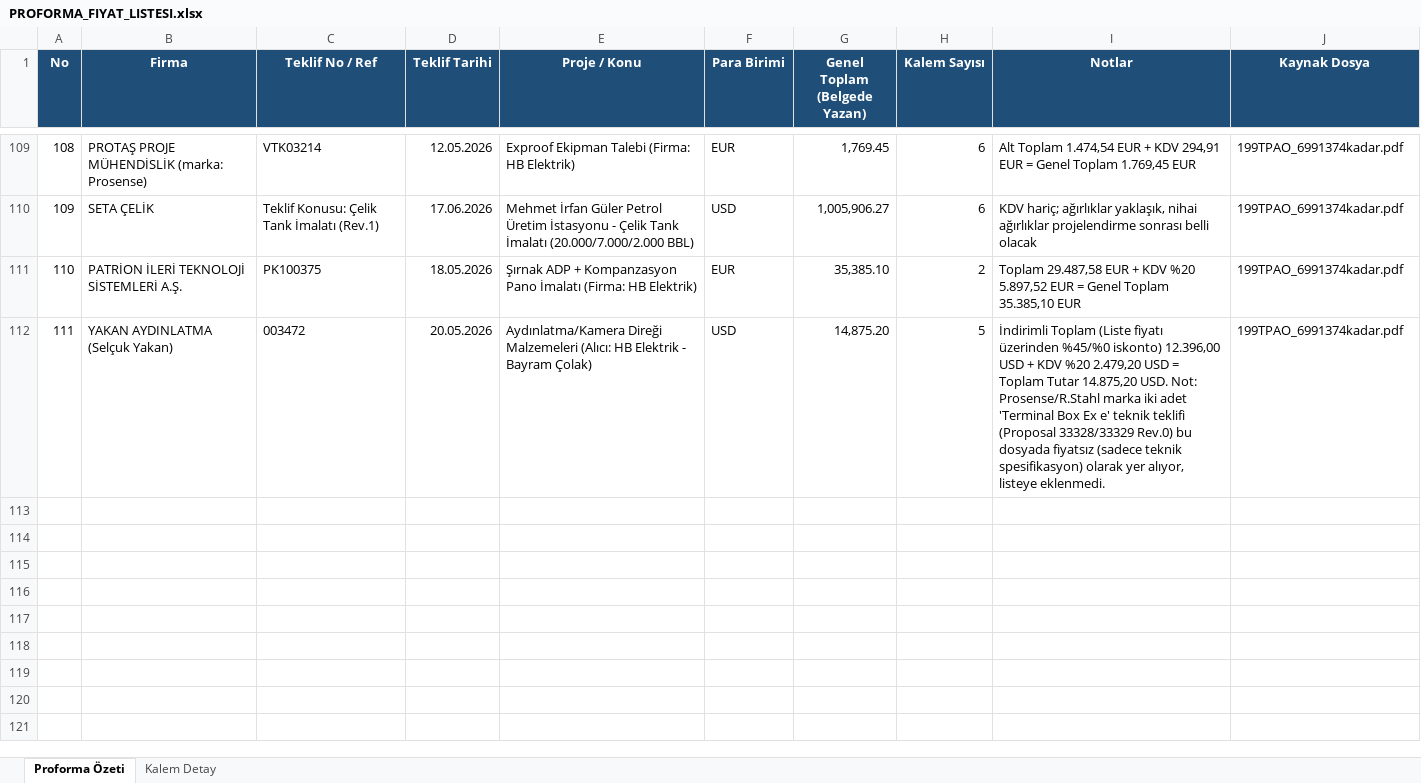
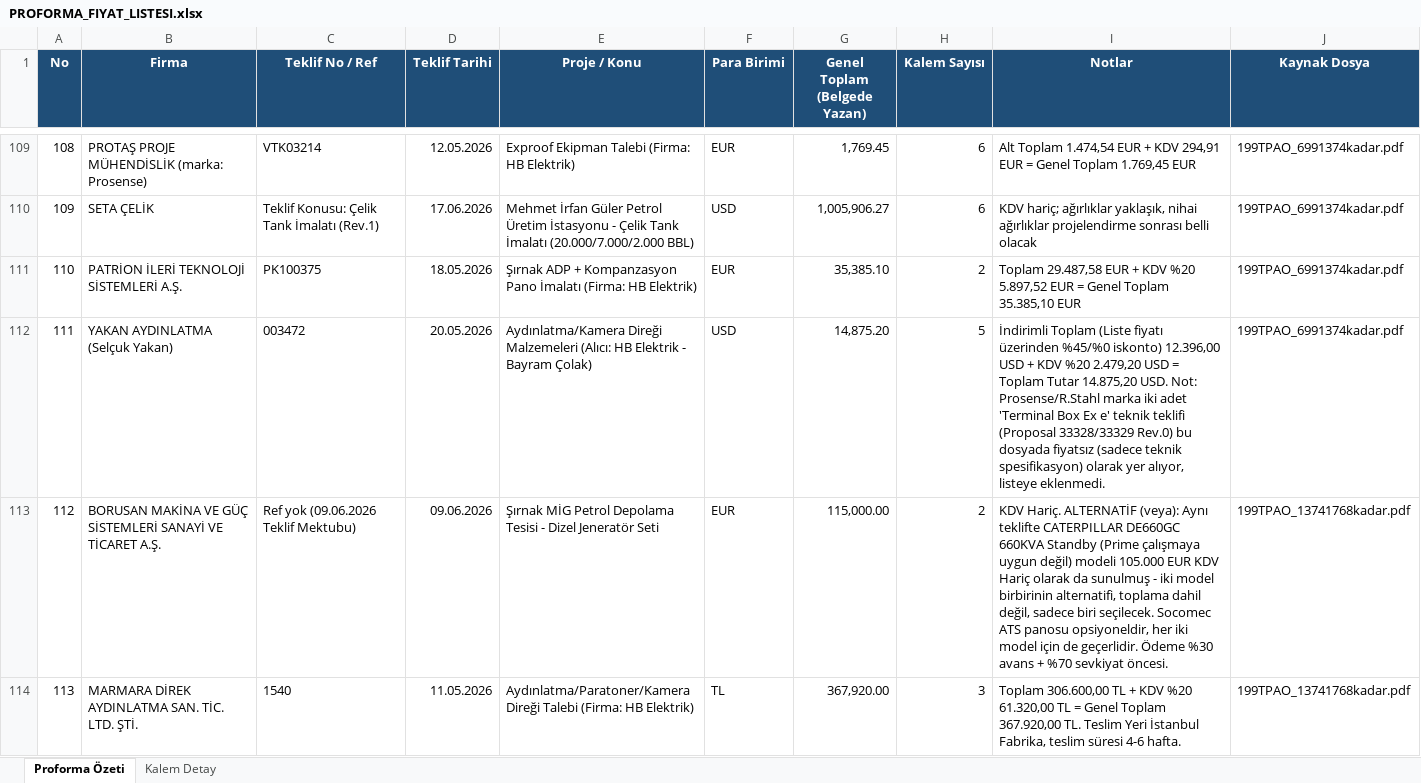
Before and after one commit to mtkahmetchatplus-stack/key_cloud, an Excel workbook: PROFORMA_FIYAT_LISTESI.xlsx, sheet Proforma Özeti, drawn as a sheet; only a part is shown, gaps mark what is left out; values as stored, in another font and other column widths than the file's, no borders; the diff names each change by its address in the sheet, - before the commit and + after, or states it on an @@ line.

```diff
--- a/PROFORMA_FIYAT_LISTESI.xlsx (sheet Proforma Özeti)
+++ b/PROFORMA_FIYAT_LISTESI.xlsx (sheet Proforma Özeti)
+row 113: 112 | BORUSAN MAKİNA VE GÜÇ SİSTEMLERİ SANAYİ VE TİCARET A.Ş. | Ref yok (09.06.2026 Teklif Mektubu) | 09.06.2026 | Şırnak MİG Petrol Depolama Tesisi - Dizel Jeneratör Seti | EUR | 115,000.00 | 2 | KDV Hariç. ALTERNATİF (veya): Aynı teklifte CATERPILLAR DE660GC 660KVA Standby (Prime çalışmaya uygun değil) modeli 105.000 EUR KDV Hariç olarak da sunulmuş - iki model birbirinin alternatifi, toplama dahil değil, sadece biri seçilecek. Socomec ATS panosu opsiyoneldir, her iki model için de geçerlidir. Ödeme %30 avans + %70 sevkiyat öncesi. | 199TPAO_13741768kadar.pdf
+row 114: 113 | MARMARA DİREK AYDINLATMA SAN. TİC. LTD. ŞTİ. | 1540 | 11.05.2026 | Aydınlatma/Paratoner/Kamera Direği Talebi (Firma: HB Elektrik) | TL | 367,920.00 | 3 | Toplam 306.600,00 TL + KDV %20 61.320,00 TL = Genel Toplam 367.920,00 TL. Teslim Yeri İstanbul Fabrika, teslim süresi 4-6 hafta. | 199TPAO_13741768kadar.pdf
```
Also changed, not shown: sheet Kalem Detay.
